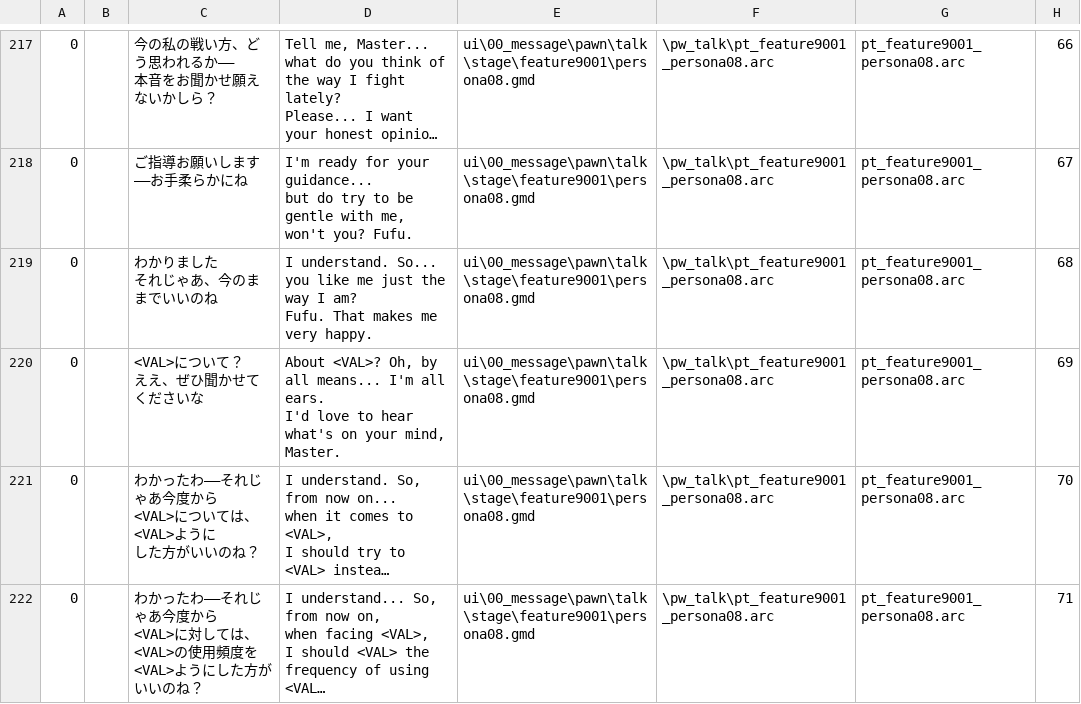
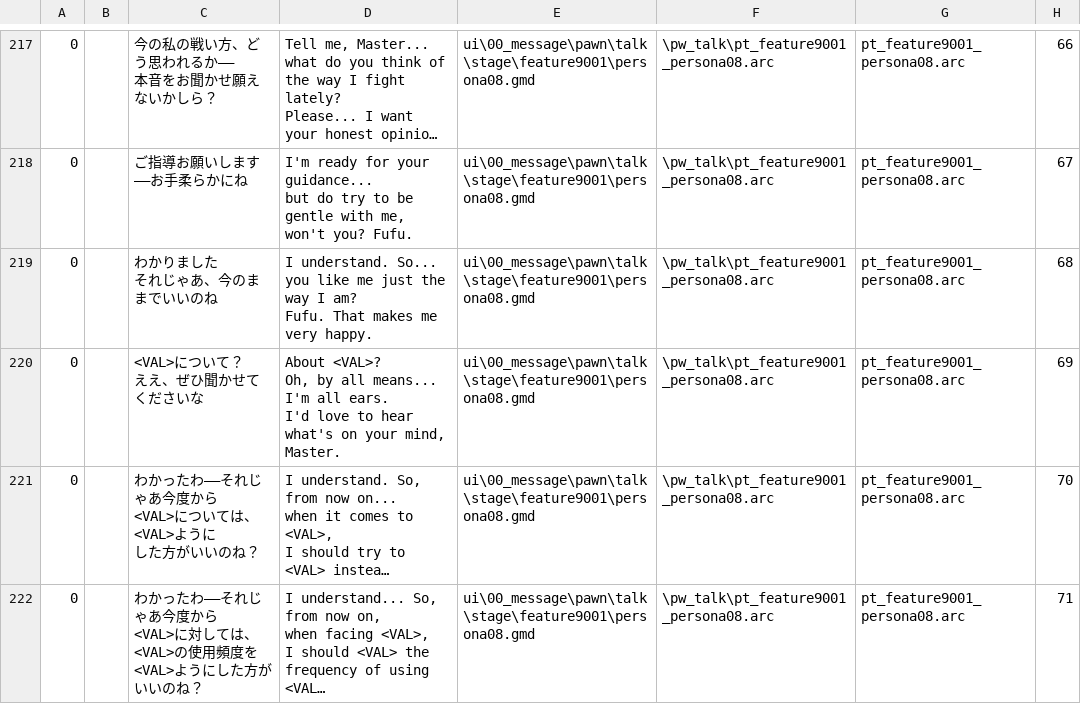
Before and after one commit to IchigoM8/DDON-translation, a CSV file: English/splits/131.csv, drawn as a sheet; only a part is shown, gaps mark what is left out; long unchanged cells end in …; the diff names each change by its address in the sheet, - before the commit and + after, or states it on an @@ line.

Commit message:
Update 131.csv

```diff
--- a/English/splits/131.csv
+++ b/English/splits/131.csv
-D220: …mind, Master.
+D220: …mind, Master.
```
